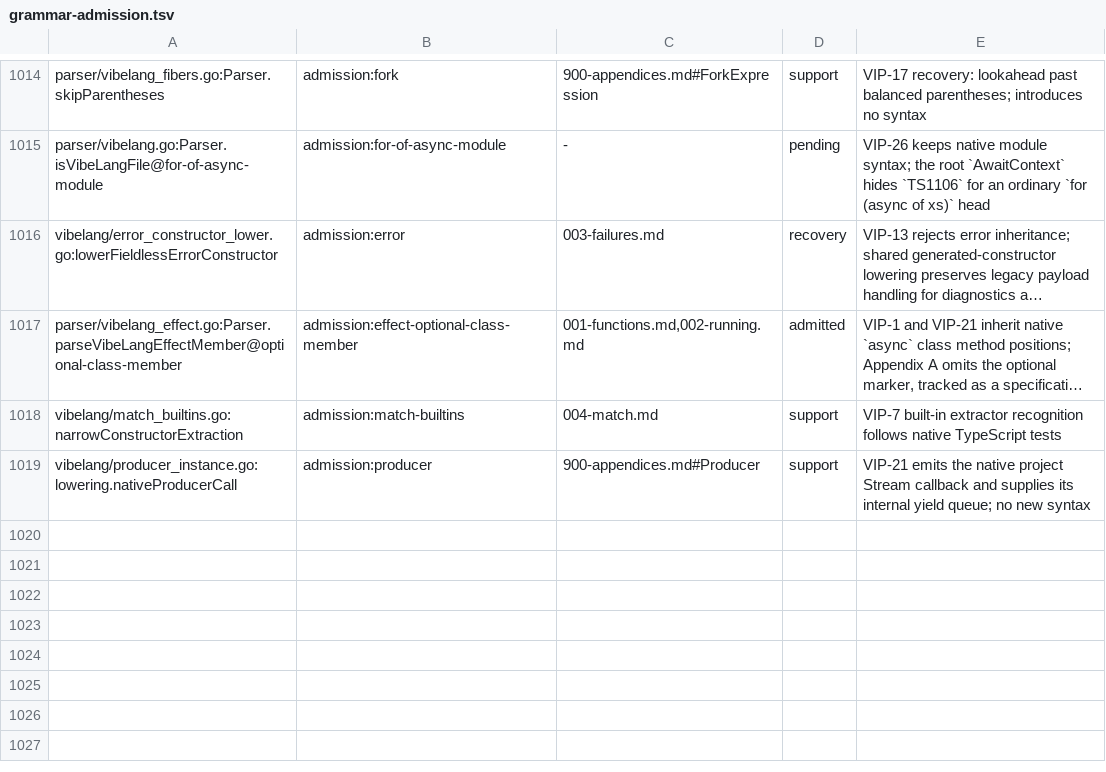
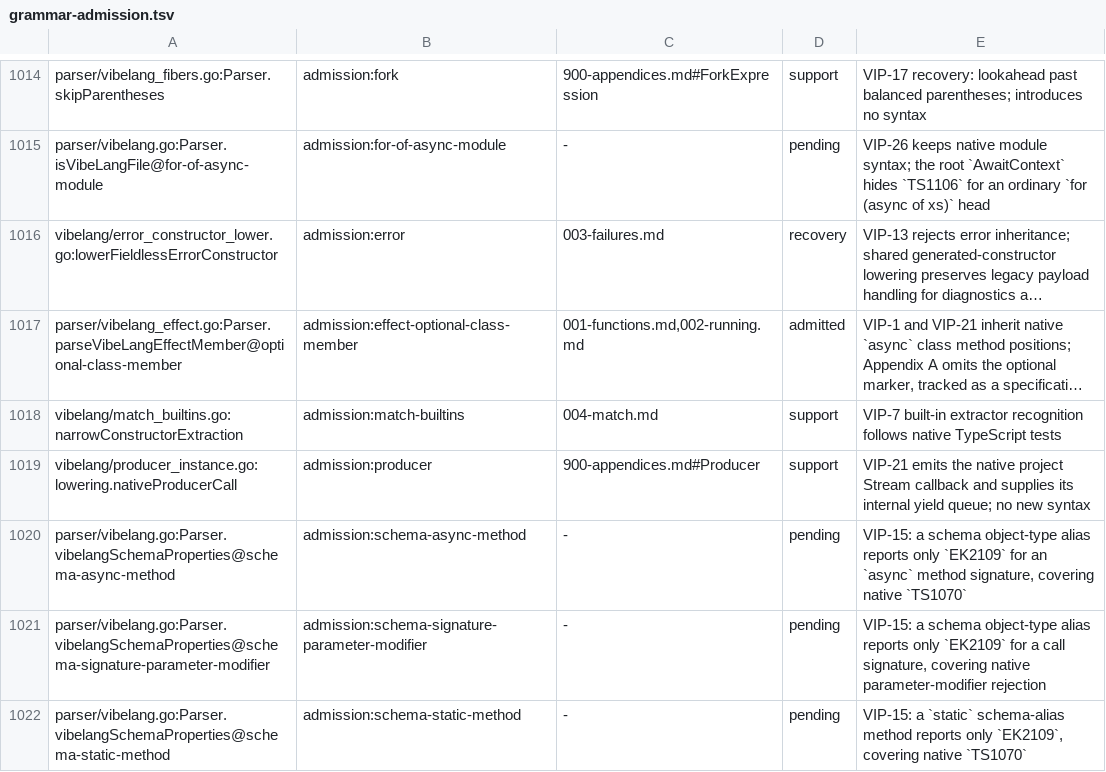
Before and after one commit to smithersai/vibelang, a TSV file: docs/design/registry/grammar-admission.tsv, drawn as a sheet; only a part is shown, gaps mark what is left out; long unchanged cells end in ….

Commit message:
test(fuzz): classify masked schema signature admission gaps
Track async and static schema-alias methods and illegal signature parameter modifiers as pending admission families under VIP-15 and Appendix A. Follow mixed readonly modifier prefixes, literal and computed initializer names, and a final async alias member after a failed field mapping. Add keyed corpus and classifier boundary tests.

Count native accessor grammar errors and VIP-13's existing EK1302 static-member rejection without changing compiler acceptance. Preserve diagnostic category/source controls.

Stock TypeScript 7.1.0-beta twins report TS1070 for async and static type members, TS1090 for a static parameter modifier, TS1247 for a numeric property initializer, and TS1054 for a getter parameter. A string-literal initializer already receives native parse errors and remains a rejection control.

The census records pending implementation paths, not new language productions. No VIP or compiler implementation changes.

Validation: 173 focused test roots pass (2 dependency-package skips), vet passes, all 8 inventory-generator tests and generated freshness pass. Five-minute ordinary/deep admission campaigns pass with 333357/89927 executions. Before-proof classifier and diagnostic regressions fail on the previous oracle. The full short suite exposes an independently reported stock declaration-consumer TS2300 failure and reaches its 40-minute package deadline; it is not a green full-suite result.

```diff
--- a/docs/design/registry/grammar-admission.tsv
+++ b/docs/design/registry/grammar-admission.tsv
@@ -1019 +1019,4 @@ vibelang/match_builtins.go:narrowConstructorExtraction	admission:match-builtins
 vibelang/producer_instance.go:lowering.nativeProducerCall	admission:producer	900-appendices.md#Producer	support	VIP-21 emits the native project Stream callback and supplies its internal yield queue; no new syntax
+parser/vibelang.go:Parser.vibelangSchemaProperties@schema-async-method	admission:schema-async-method	-	pending	VIP-15: a schema object-type alias reports only `EK2109` for an `async` method signature, covering native `TS1070`
+parser/vibelang.go:Parser.vibelangSchemaProperties@schema-signature-parameter-modifier	admission:schema-signature-parameter-modifier	-	pending	VIP-15: a schema object-type alias reports only `EK2109` for a call signature, covering native parameter-modifier rejection
+parser/vibelang.go:Parser.vibelangSchemaProperties@schema-static-method	admission:schema-static-method	-	pending	VIP-15: a `static` schema-alias method reports only `EK2109`, covering native `TS1070`
```
Also changed, not shown: 20 other files.
